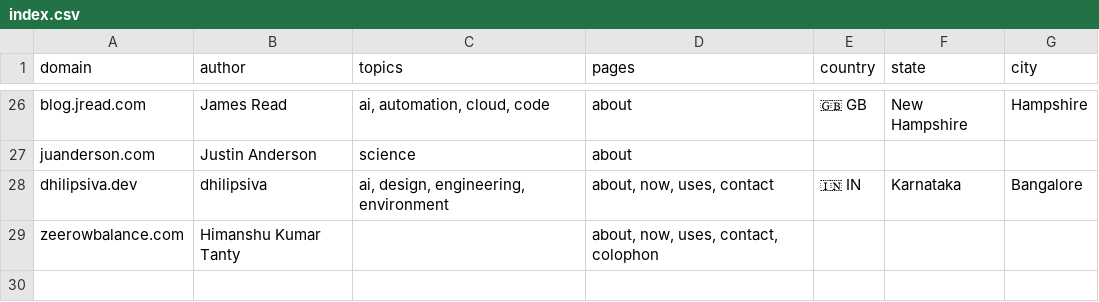
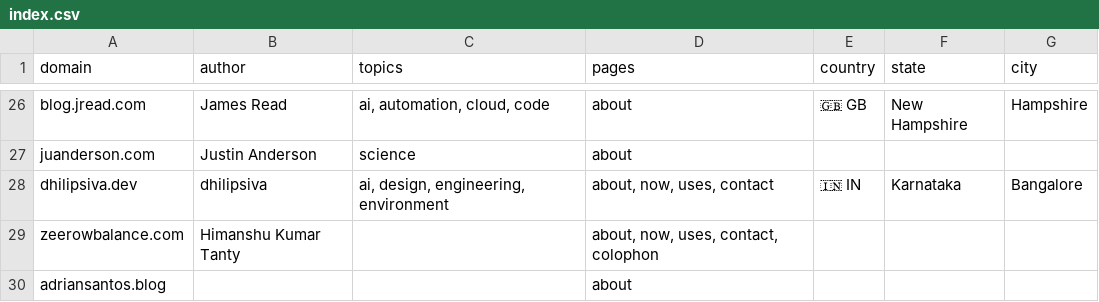
Before and after one commit to AvilPage/SlashIndex.fyi, a CSV file: index.csv, drawn as a sheet; only a part is shown, gaps mark what is left out; the diff names each change by its address in the sheet, - before the commit and + after, or states it on an @@ line.

Commit message:
Add adriansantos.blog to SlashIndex.fyi

```diff
--- a/index.csv
+++ b/index.csv
+row 30: adriansantos.blog |  |  | about
```
